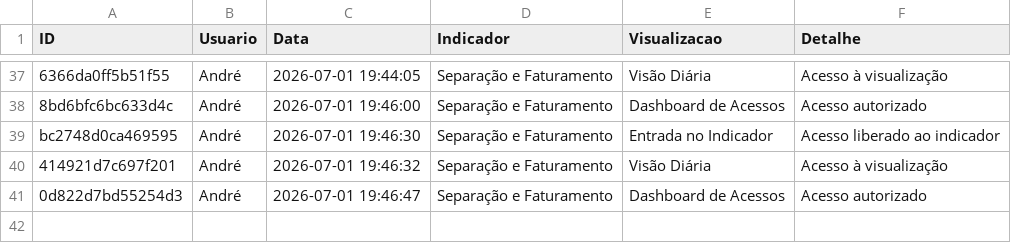
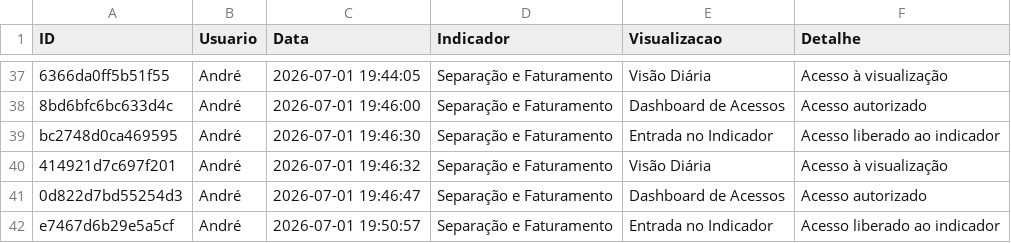
Before and after one commit to TorredaLogistica/dashboard-sla_separacao_faturamento, a CSV file: log_separacao_faturamento_acessos.csv, drawn as a sheet; only a part is shown, gaps mark what is left out.

Commit message:
Registra acesso no indicador Separação e Faturamento

```diff
--- a/log_separacao_faturamento_acessos.csv
+++ b/log_separacao_faturamento_acessos.csv
@@ -41 +41,2 @@ bc2748d0ca469595;André;2026-07-01 19:46:30;Separação e Faturamento;Entrada no
 0d822d7bd55254d3;André;2026-07-01 19:46:47;Separação e Faturamento;Dashboard de Acessos;Acesso autorizado
+e7467d6b29e5a5cf;André;2026-07-01 19:50:57;Separação e Faturamento;Entrada no Indicador;Acesso liberado ao indicador
```
